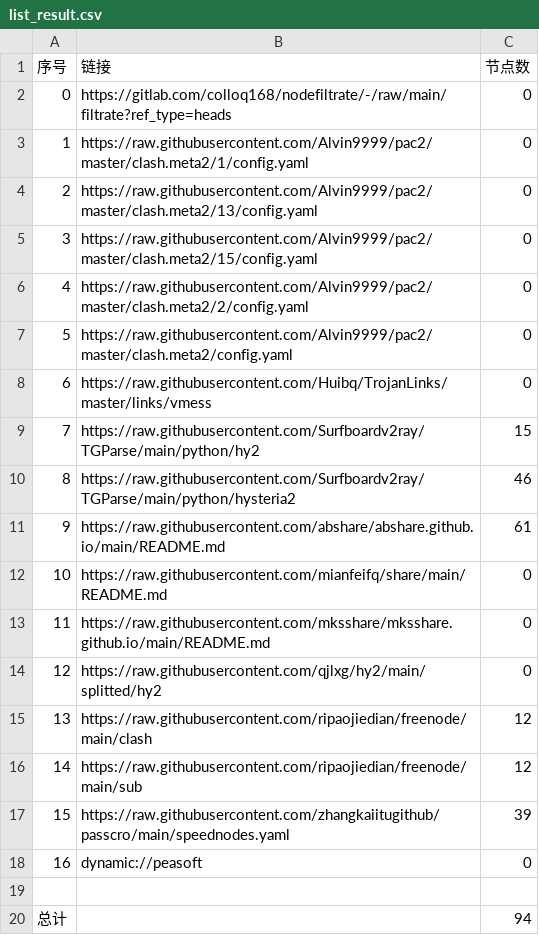
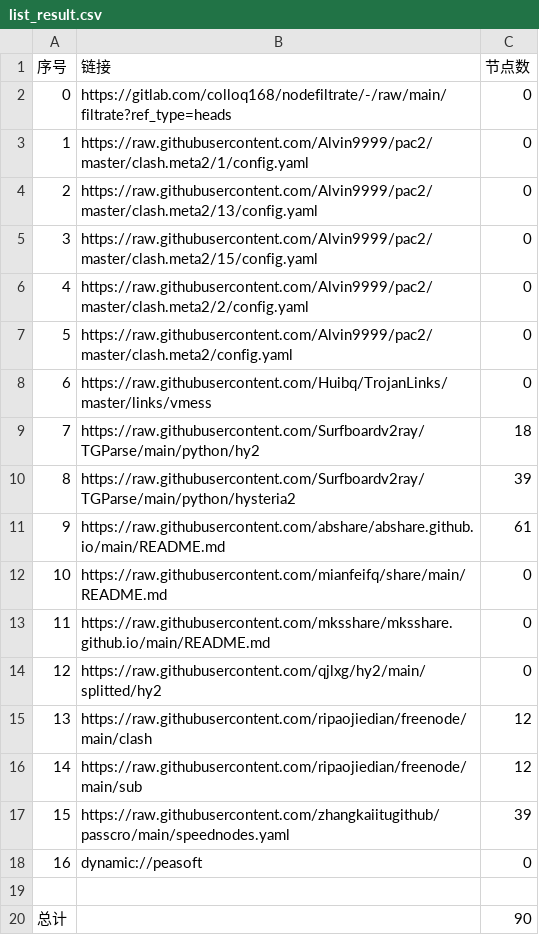
Before and after one commit to bbylw/NoMoreWalls, a CSV file: list_result.csv, drawn as a sheet.

```diff
--- a/list_result.csv
+++ b/list_result.csv
@@ -8,4 +8,4 @@
 6,https://raw.githubusercontent.com/Huibq/TrojanLinks/master/links/vmess,0
-7,https://raw.githubusercontent.com/Surfboardv2ray/TGParse/main/python/hy2,15
-8,https://raw.githubusercontent.com/Surfboardv2ray/TGParse/main/python/hysteria2,46
+7,https://raw.githubusercontent.com/Surfboardv2ray/TGParse/main/python/hy2,18
+8,https://raw.githubusercontent.com/Surfboardv2ray/TGParse/main/python/hysteria2,39
 9,https://raw.githubusercontent.com/abshare/abshare.github.io/main/README.md,61
@@ -19,2 +19,2 @@
 
-总计,,94
+总计,,90
```
Also changed, not shown: 6 other files.
